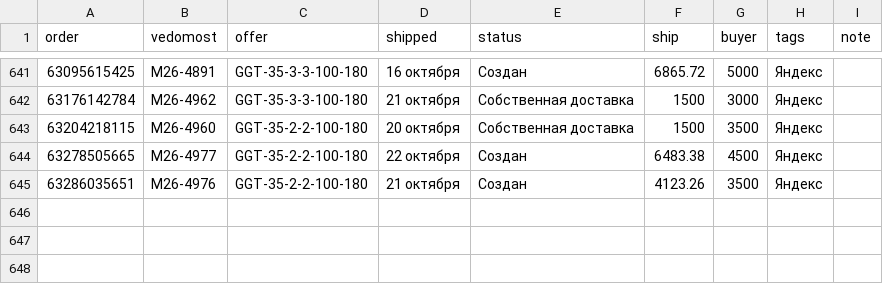
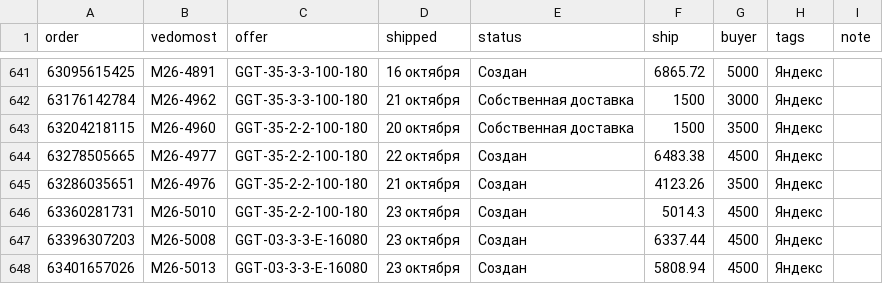
Before and after one commit to oliverjone01-dev/t1, a CSV file: analytics-mvp/data-ym/delivery.csv, drawn as a sheet; only a part is shown, gaps mark what is left out; the diff names each change by its address in the sheet, - before the commit and + after, or states it on an @@ line.

```diff
--- a/analytics-mvp/data-ym/delivery.csv
+++ b/analytics-mvp/data-ym/delivery.csv
+row 646: 63360281731 | М26-5010 | GGT-35-2-2-100-180 | 23 октября | Создан | 5014.3 | 4500 | Яндекс
+row 647: 63396307203 | М26-5008 | GGT-03-3-3-E-16080 | 23 октября | Создан | 6337.44 | 4500 | Яндекс
+row 648: 63401657026 | М26-5013 | GGT-03-3-3-E-16080 | 23 октября | Создан | 5808.94 | 4500 | Яндекс
```
Also changed, not shown: 49 other files.
